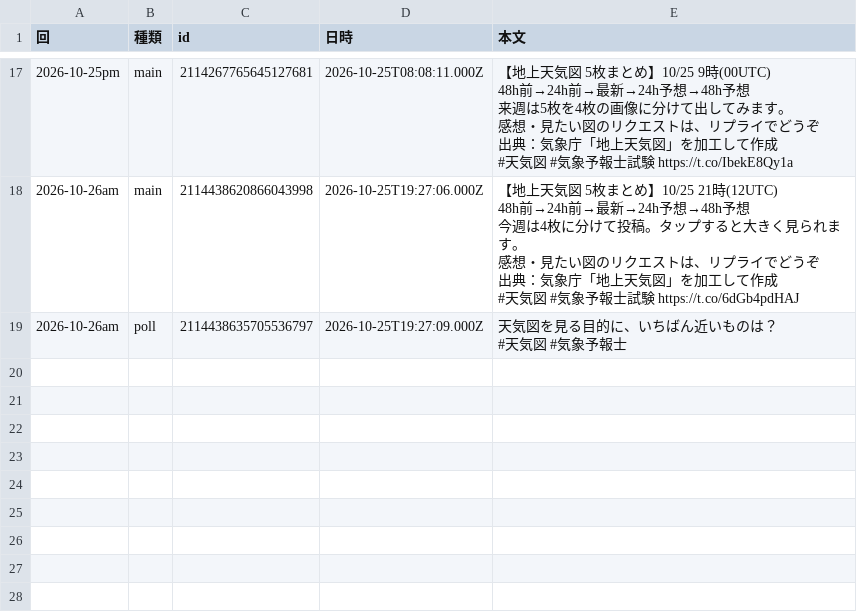
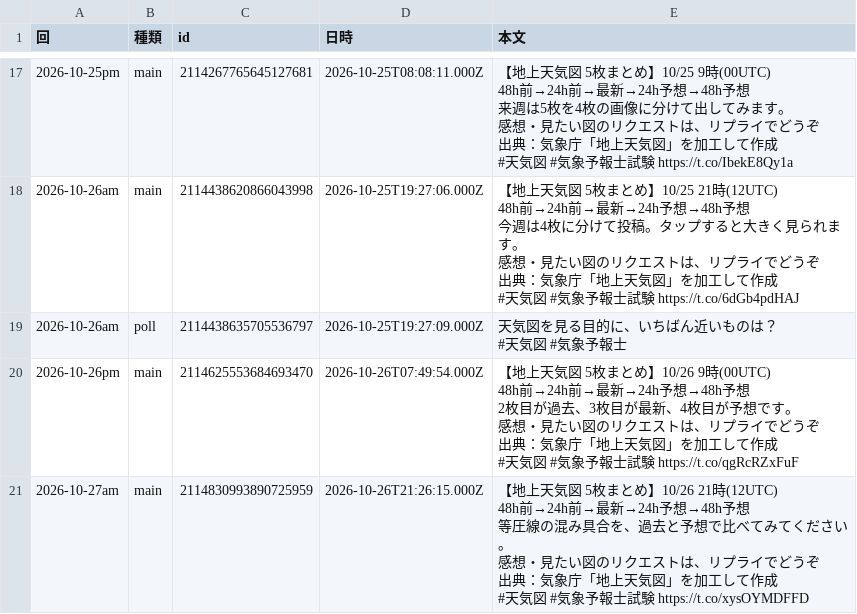
Before and after one commit to naokishobosai0214-dot/sorayomi, a CSV file: replies.csv, drawn as a sheet; only a part is shown, gaps mark what is left out.

```diff
--- a/replies.csv
+++ b/replies.csv
@@ -97 +97,13 @@
 #天気図 #気象予報士"
+2026-10-26pm,main,2114625553684693470,2026-10-26T07:49:54.000Z,"【地上天気図 5枚まとめ】10/26 9時(00UTC)
+48h前→24h前→最新→24h予想→48h予想
+2枚目が過去、3枚目が最新、4枚目が予想です。
+感想・見たい図のリクエストは、リプライでどうぞ
+出典：気象庁「地上天気図」を加工して作成
+#天気図 #気象予報士試験 https://t.co/qgRcRZxFuF"
+2026-10-27am,main,2114830993890725959,2026-10-26T21:26:15.000Z,"【地上天気図 5枚まとめ】10/26 21時(12UTC)
+48h前→24h前→最新→24h予想→48h予想
+等圧線の混み具合を、過去と予想で比べてみてください。
+感想・見たい図のリクエストは、リプライでどうぞ
+出典：気象庁「地上天気図」を加工して作成
+#天気図 #気象予報士試験 https://t.co/xysOYMDFFD"
```
Also changed, not shown: metrics.csv.
